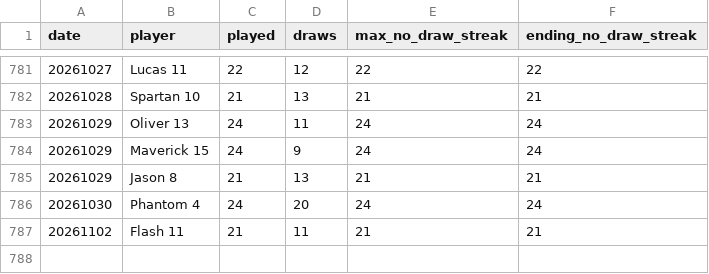
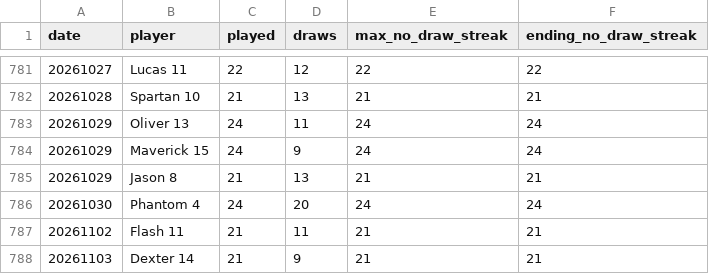
Before and after one commit to dgonzalez13/esports-tracker-full, a CSV file: eadriatic/output/daily_streaks.csv, drawn as a sheet; only a part is shown, gaps mark what is left out.

```diff
--- a/eadriatic/output/daily_streaks.csv
+++ b/eadriatic/output/daily_streaks.csv
@@ -787 +787,2 @@ date,player,played,draws,max_no_draw_streak,ending_no_draw_streak
 20261102,Flash 11,21,11,21,21
+20261103,Dexter 14,21,9,21,21
```
Also changed, not shown: eadriatic/output/daily_streak_summary.csv, eadriatic/output/draw_records_highest.csv, 9 other files.
